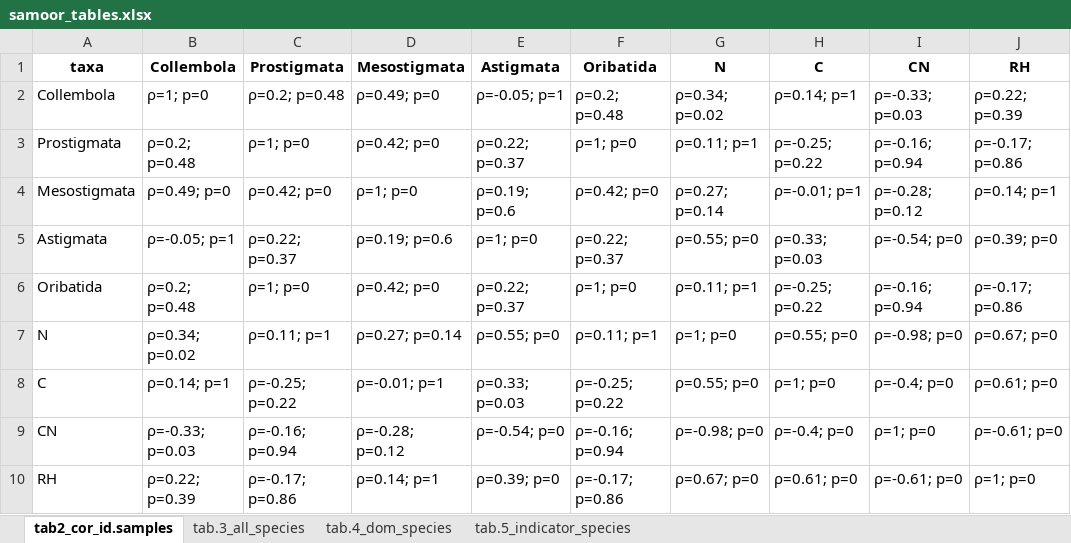
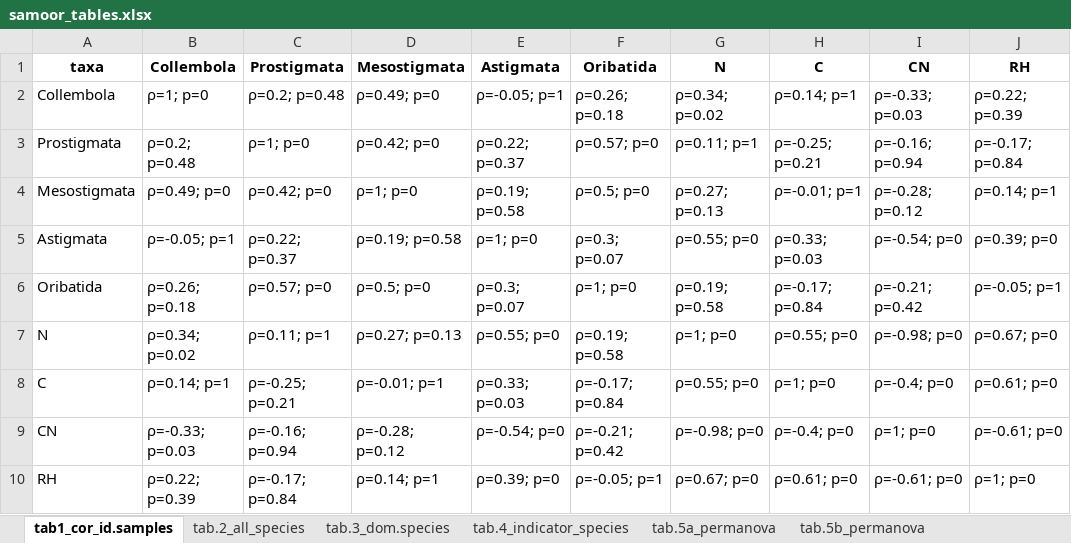
Before and after one commit to ANSozontov/samoor_2024, an Excel workbook: samoor_tables.xlsx, sheet tab1_cor_id.samples, drawn as a sheet; values as stored, in another font and other column widths than the file's, no borders; the diff names each change by its address in the sheet, - before the commit and + after, or states it on an @@ line.

```diff
--- a/samoor_tables.xlsx (sheet tab1_cor_id.samples)
+++ b/samoor_tables.xlsx (sheet tab1_cor_id.samples)
-sheet tab: tab2_cor_id.samples
+sheet tab: tab1_cor_id.samples
-sheet tab: tab.3_all_species
+sheet tab: tab.2_all_species
-sheet tab: tab.4_dom_species
+sheet tab: tab.3_dom.species
-sheet tab: tab.5_indicator_species
+sheet tab: tab.4_indicator_species
+sheet tab: tab.5a_permanova
+sheet tab: tab.5b_permanova
-F2 (Oribatida): ρ=0.2; p=0.48
+F2 (Oribatida): ρ=0.26; p=0.18
-F3 (Oribatida): ρ=1; p=0
+F3 (Oribatida): ρ=0.57; p=0
-H3 (C): ρ=-0.25; p=0.22
+H3 (C): ρ=-0.25; p=0.21
-J3 (RH): ρ=-0.17; p=0.86
+J3 (RH): ρ=-0.17; p=0.84
-E4 (Astigmata): ρ=0.19; p=0.6
+E4 (Astigmata): ρ=0.19; p=0.58
-F4 (Oribatida): ρ=0.42; p=0
+F4 (Oribatida): ρ=0.5; p=0
-G4 (N): ρ=0.27; p=0.14
+G4 (N): ρ=0.27; p=0.13
-D5 (Mesostigmata): ρ=0.19; p=0.6
+D5 (Mesostigmata): ρ=0.19; p=0.58
-F5 (Oribatida): ρ=0.22; p=0.37
+F5 (Oribatida): ρ=0.3; p=0.07
-B6 (Collembola): ρ=0.2; p=0.48
+B6 (Collembola): ρ=0.26; p=0.18
-C6 (Prostigmata): ρ=1; p=0
+C6 (Prostigmata): ρ=0.57; p=0
-D6 (Mesostigmata): ρ=0.42; p=0
+D6 (Mesostigmata): ρ=0.5; p=0
-E6 (Astigmata): ρ=0.22; p=0.37
+E6 (Astigmata): ρ=0.3; p=0.07
-G6 (N): ρ=0.11; p=1
+G6 (N): ρ=0.19; p=0.58
-H6 (C): ρ=-0.25; p=0.22
+H6 (C): ρ=-0.17; p=0.84
-I6 (CN): ρ=-0.16; p=0.94
+I6 (CN): ρ=-0.21; p=0.42
-J6 (RH): ρ=-0.17; p=0.86
+J6 (RH): ρ=-0.05; p=1
-D7 (Mesostigmata): ρ=0.27; p=0.14
+D7 (Mesostigmata): ρ=0.27; p=0.13
-F7 (Oribatida): ρ=0.11; p=1
+F7 (Oribatida): ρ=0.19; p=0.58
-C8 (Prostigmata): ρ=-0.25; p=0.22
+C8 (Prostigmata): ρ=-0.25; p=0.21
-F8 (Oribatida): ρ=-0.25; p=0.22
+F8 (Oribatida): ρ=-0.17; p=0.84
-F9 (Oribatida): ρ=-0.16; p=0.94
+F9 (Oribatida): ρ=-0.21; p=0.42
-C10 (Prostigmata): ρ=-0.17; p=0.86
+C10 (Prostigmata): ρ=-0.17; p=0.84
-F10 (Oribatida): ρ=-0.17; p=0.86
+F10 (Oribatida): ρ=-0.05; p=1
```
Also changed, not shown: sheet tab.3_dom.species, sheet tab.4_indicator_species, sheet tab.2_all_species, 5 other files.
